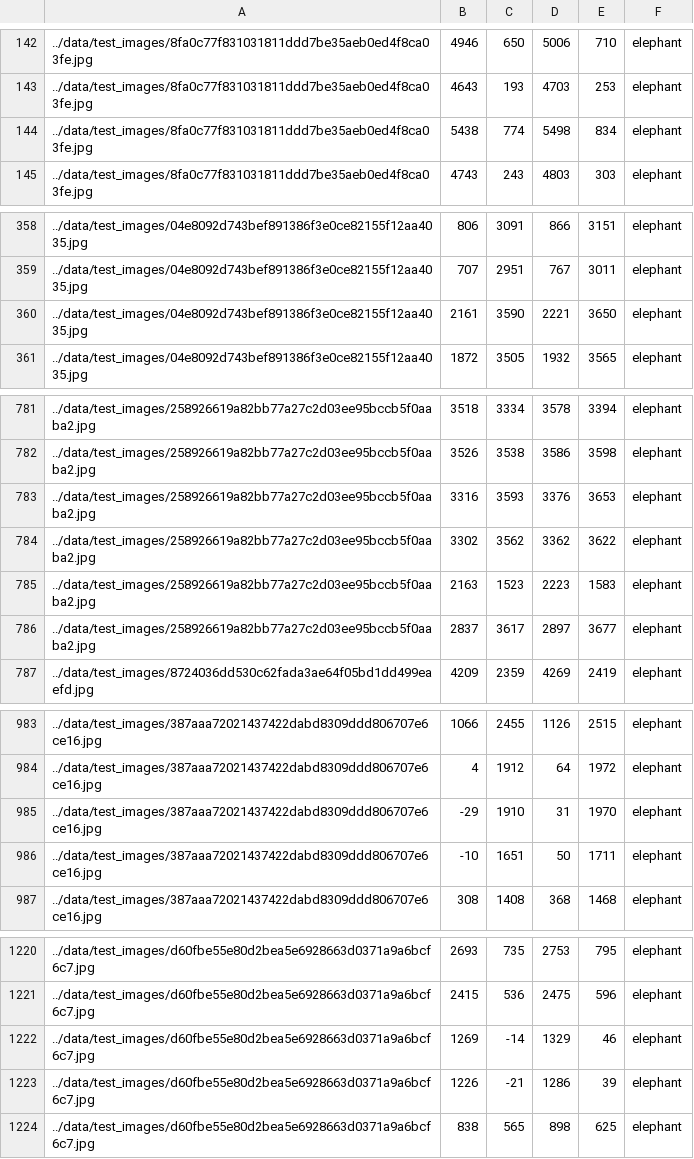
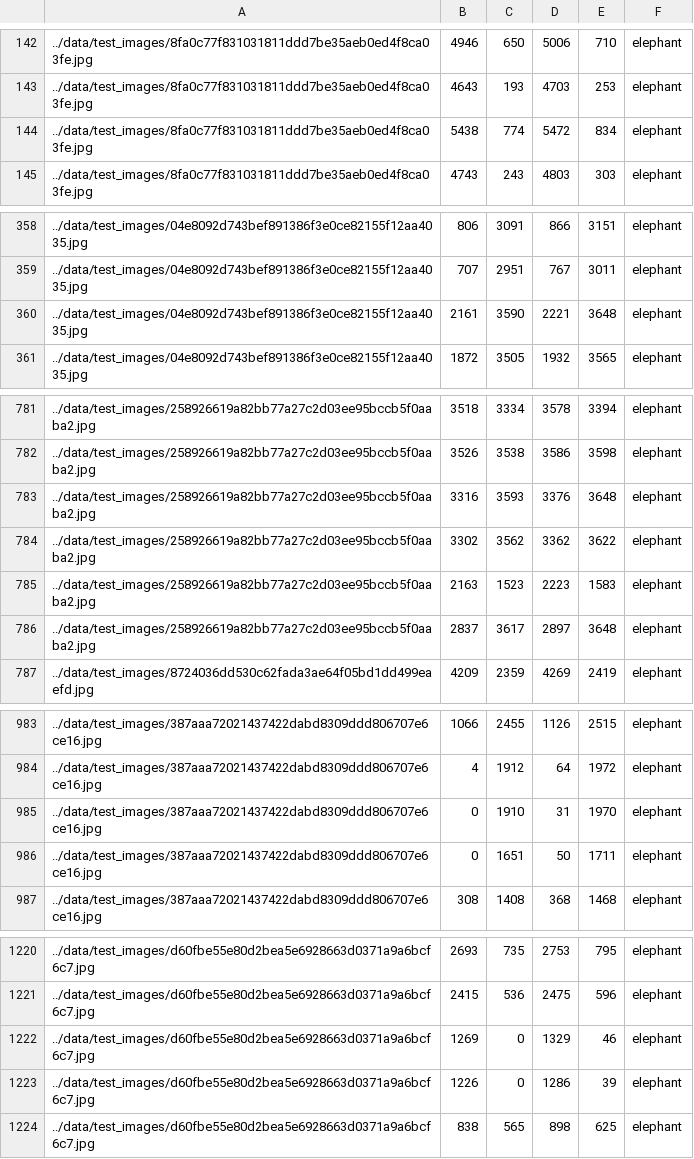
Before and after one commit to akharina/elephant_detection, a CSV file: val_annot.csv, drawn as a sheet; only a part is shown, gaps mark what is left out; the diff covers the shown part only.

```diff
--- a/val_annot.csv
+++ b/val_annot.csv
@@ -143,3 +143,3 @@
 ../data/test_images/8fa0c77f831031811ddd7be35aeb0ed4f8ca03fe.jpg,4643,193,4703,253,elephant
-../data/test_images/8fa0c77f831031811ddd7be35aeb0ed4f8ca03fe.jpg,5438,774,5498,834,elephant
+../data/test_images/8fa0c77f831031811ddd7be35aeb0ed4f8ca03fe.jpg,5438,774,5472,834,elephant
 ../data/test_images/8fa0c77f831031811ddd7be35aeb0ed4f8ca03fe.jpg,4743,243,4803,303,elephant
@@ -359,3 +359,3 @@
 ../data/test_images/04e8092d743bef891386f3e0ce82155f12aa4035.jpg,707,2951,767,3011,elephant
-../data/test_images/04e8092d743bef891386f3e0ce82155f12aa4035.jpg,2161,3590,2221,3650,elephant
+../data/test_images/04e8092d743bef891386f3e0ce82155f12aa4035.jpg,2161,3590,2221,3648,elephant
 ../data/test_images/04e8092d743bef891386f3e0ce82155f12aa4035.jpg,1872,3505,1932,3565,elephant
@@ -782,6 +782,6 @@
 ../data/test_images/258926619a82bb77a27c2d03ee95bccb5f0aaba2.jpg,3526,3538,3586,3598,elephant
-../data/test_images/258926619a82bb77a27c2d03ee95bccb5f0aaba2.jpg,3316,3593,3376,3653,elephant
+../data/test_images/258926619a82bb77a27c2d03ee95bccb5f0aaba2.jpg,3316,3593,3376,3648,elephant
 ../data/test_images/258926619a82bb77a27c2d03ee95bccb5f0aaba2.jpg,3302,3562,3362,3622,elephant
 ../data/test_images/258926619a82bb77a27c2d03ee95bccb5f0aaba2.jpg,2163,1523,2223,1583,elephant
-../data/test_images/258926619a82bb77a27c2d03ee95bccb5f0aaba2.jpg,2837,3617,2897,3677,elephant
+../data/test_images/258926619a82bb77a27c2d03ee95bccb5f0aaba2.jpg,2837,3617,2897,3648,elephant
 ../data/test_images/8724036dd530c62fada3ae64f05bd1dd499eaefd.jpg,4209,2359,4269,2419,elephant
@@ -984,4 +984,4 @@
 ../data/test_images/387aaa72021437422dabd8309ddd806707e6ce16.jpg,4,1912,64,1972,elephant
-../data/test_images/387aaa72021437422dabd8309ddd806707e6ce16.jpg,-29,1910,31,1970,elephant
-../data/test_images/387aaa72021437422dabd8309ddd806707e6ce16.jpg,-10,1651,50,1711,elephant
+../data/test_images/387aaa72021437422dabd8309ddd806707e6ce16.jpg,0,1910,31,1970,elephant
+../data/test_images/387aaa72021437422dabd8309ddd806707e6ce16.jpg,0,1651,50,1711,elephant
 ../data/test_images/387aaa72021437422dabd8309ddd806707e6ce16.jpg,308,1408,368,1468,elephant
@@ -1221,4 +1221,4 @@
 ../data/test_images/d60fbe55e80d2bea5e6928663d0371a9a6bcf6c7.jpg,2415,536,2475,596,elephant
-../data/test_images/d60fbe55e80d2bea5e6928663d0371a9a6bcf6c7.jpg,1269,-14,1329,46,elephant
-../data/test_images/d60fbe55e80d2bea5e6928663d0371a9a6bcf6c7.jpg,1226,-21,1286,39,elephant
+../data/test_images/d60fbe55e80d2bea5e6928663d0371a9a6bcf6c7.jpg,1269,0,1329,46,elephant
+../data/test_images/d60fbe55e80d2bea5e6928663d0371a9a6bcf6c7.jpg,1226,0,1286,39,elephant
 ../data/test_images/d60fbe55e80d2bea5e6928663d0371a9a6bcf6c7.jpg,838,565,898,625,elephant
```
Also changed, not shown: 22 edited cells elsewhere in this file, test_annot.csv, 5 other files.
